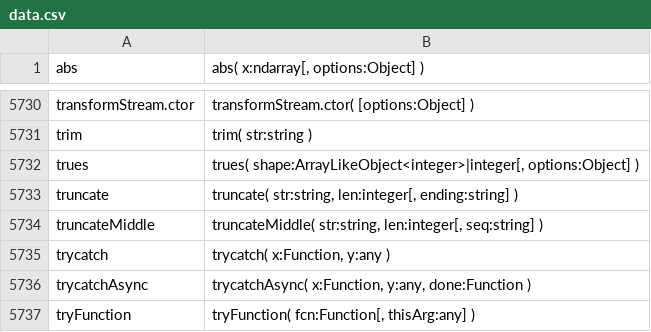
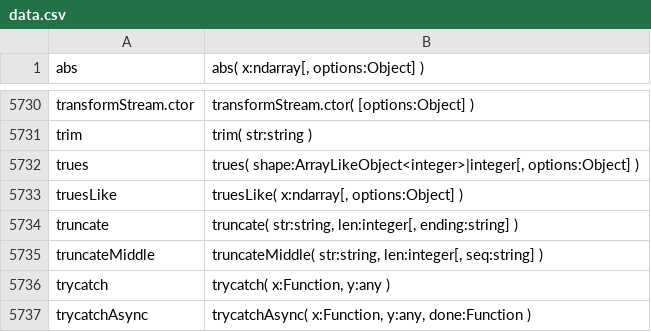
Before and after one commit to stdlib-js/repl-typed-signature, a CSV file: data/data.csv, drawn as a sheet; only a part is shown, gaps mark what is left out; the shorter side is filled out with more unchanged rows.

```diff
--- a/data/data.csv
+++ b/data/data.csv
@@ -5732,2 +5732,3 @@ trim,"trim( str:string )"
 trues,"trues( shape:ArrayLikeObject<integer>|integer[, options:Object] )"
+truesLike,"truesLike( x:ndarray[, options:Object] )"
 truncate,"truncate( str:string, len:integer[, ending:string] )"
```
Also changed, not shown: 4 other files.
